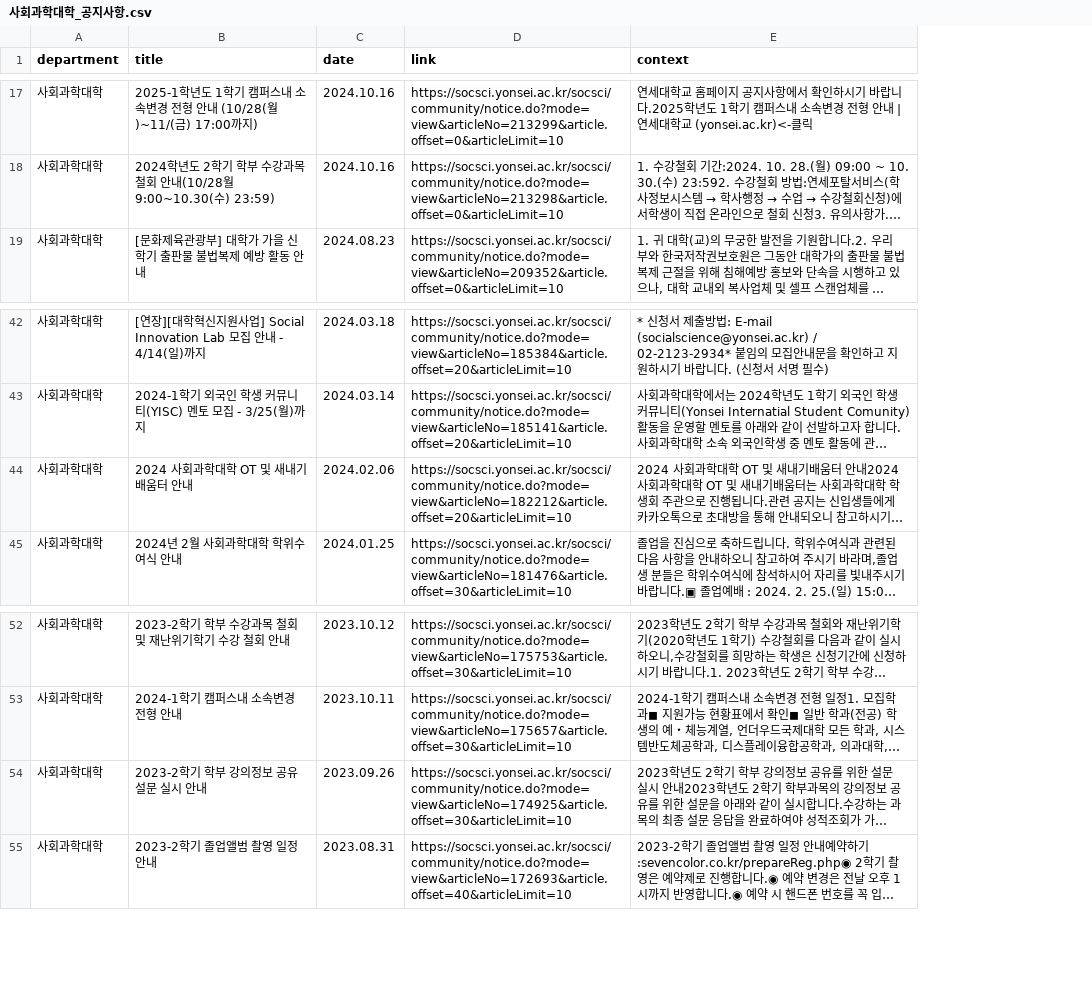
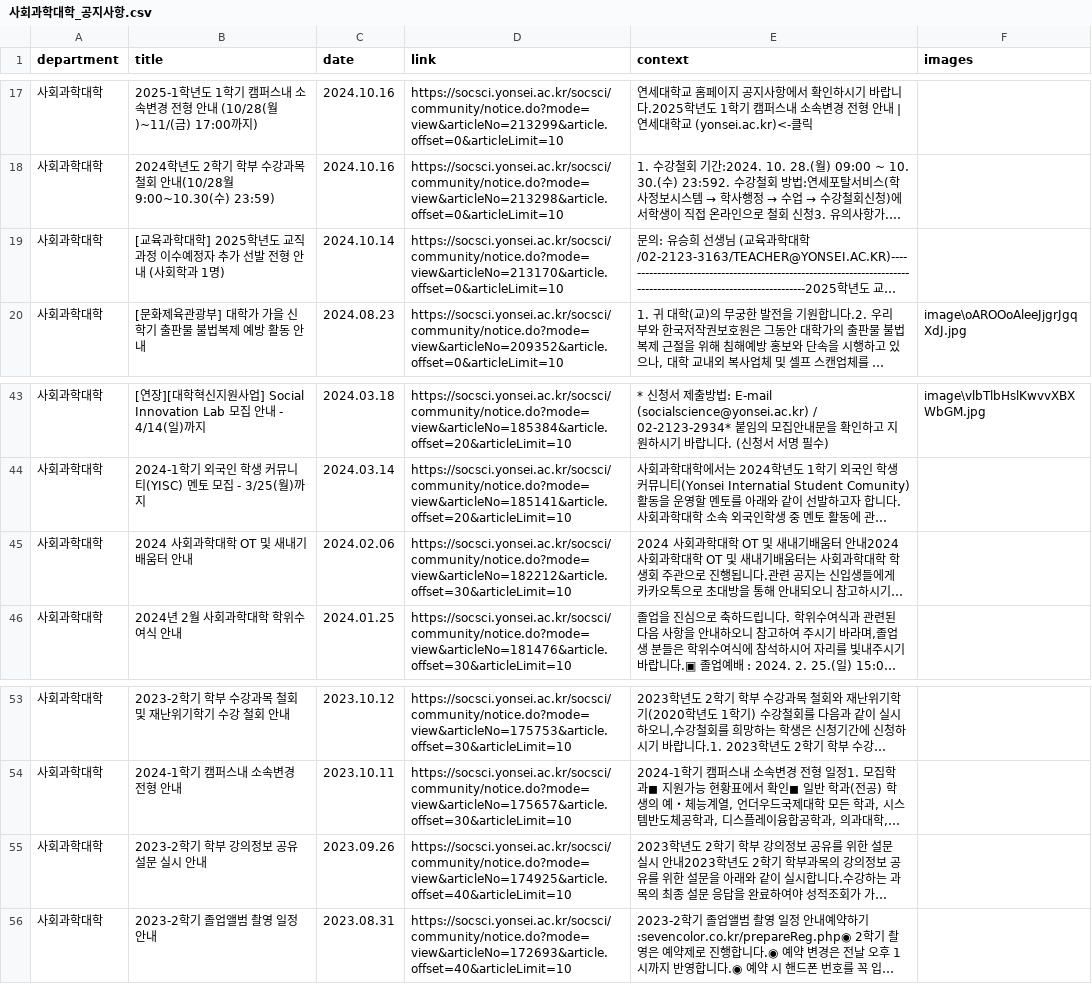
Before and after one commit to YBIGTA/25th-conference-NoticeHub, a CSV file: data/사회과학대학_공지사항.csv, drawn as a sheet; only a part is shown, gaps mark what is left out; long unchanged cells end in …; addresses are those after the commit; the diff covers the shown part only; the diff names each change by its address in the sheet, - before the commit and + after, or states it on an @@ line.

```diff
--- a/data/사회과학대학_공지사항.csv
+++ b/data/사회과학대학_공지사항.csv
+column F (images), row 20: image\oAROOoAleeJjgrJgqXdJ.jpg; row 43: image\vlbTlbHslKwvvXBXWbGM.jpg
@@ row 4 moved to row 19: 사회과학대학 @@
-D45 (link): https://socsci.yonsei.ac.kr/socsci/community/notice.do?mode=view&articleNo=182212&article.offset=20&articleLimit=10
+D45 (link): https://socsci.yonsei.ac.kr/socsci/community/notice.do?mode=view&articleNo=182212&article.offset=30&articleLimit=10
-D55 (link): https://socsci.yonsei.ac.kr/socsci/community/notice.do?mode=view&articleNo=174925&article.offset=30&articleLimit=10
+D55 (link): https://socsci.yonsei.ac.kr/socsci/community/notice.do?mode=view&articleNo=174925&article.offset=40&articleLimit=10
```
Also changed, not shown: 1 added row, 1 removed row and 4 edited cells elsewhere in this file, data/경영대학_공지사항.csv, data/공과대학_공지사항.csv, 9 other files.
